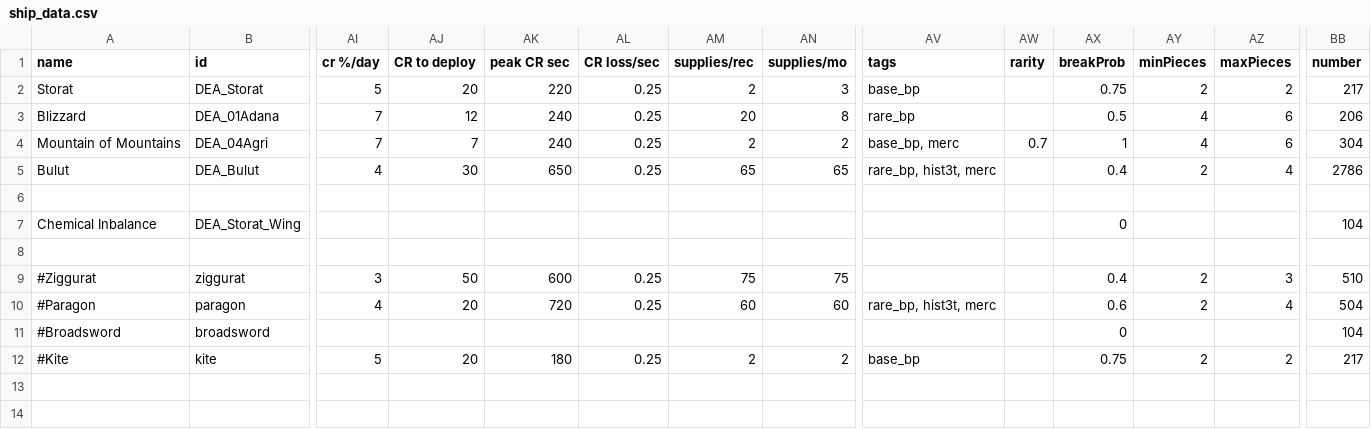
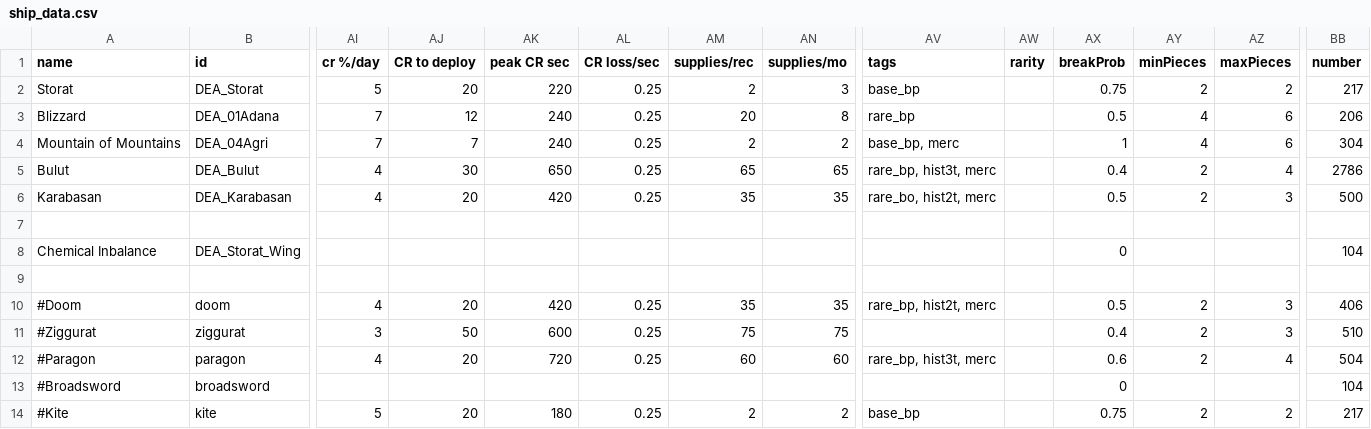
Before and after one commit to DeCEll-1/DEA_mod, a CSV file: DEAmod/data/hulls/ship_data.csv, drawn as a sheet; only a part is shown, gaps mark what is left out; rows hold the shown columns only; the diff names each change by its address in the sheet, - before the commit and + after, or states it on an @@ line.

Commit message:
Karabasan stuff

```diff
--- a/DEAmod/data/hulls/ship_data.csv
+++ b/DEAmod/data/hulls/ship_data.csv
-AW4 (rarity): 0.7
+AW4 (rarity): (empty)
+row 6: Karabasan | DEA_Karabasan | 4 | 20 | 420 | 0.25 | 35 | 35 | rare_bo, hist2t, merc |  | 0.5 | 2 | 3 | 500
+row 10: #Doom | doom | 4 | 20 | 420 | 0.25 | 35 | 35 | rare_bp, hist2t, merc |  | 0.5 | 2 | 3 | 406
```
Also changed, not shown: DEAmod/data/shipsystems/ship_systems.csv, 52 other files.
